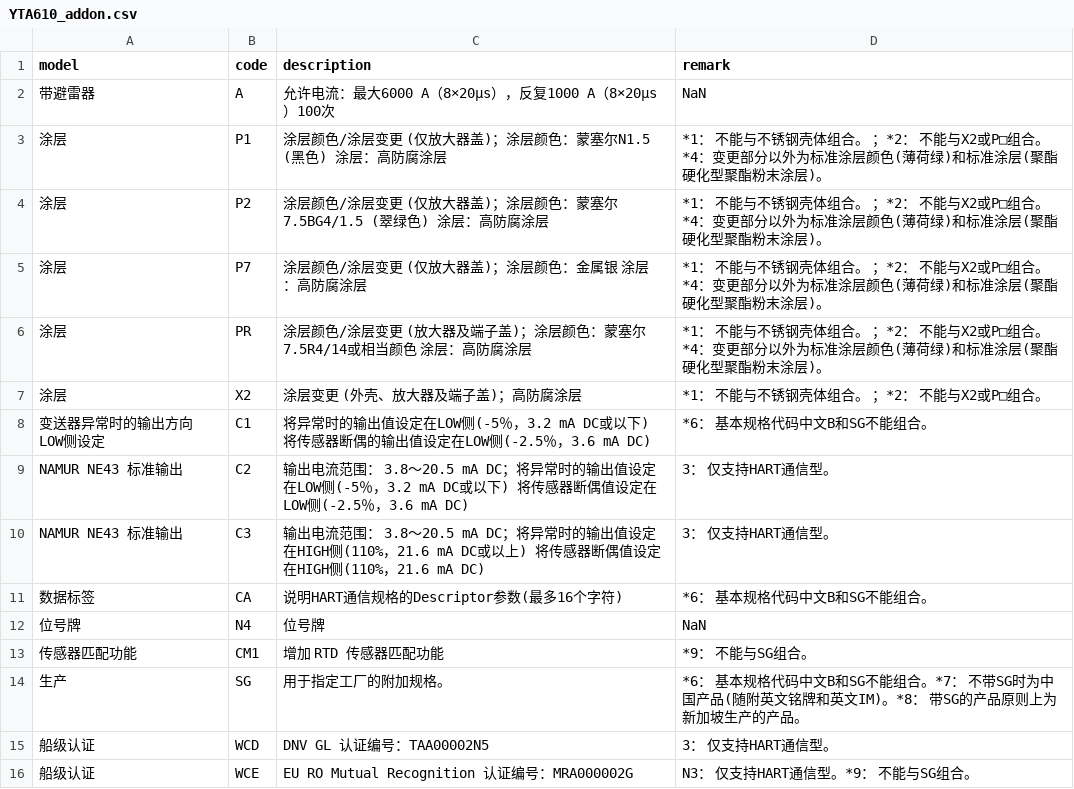
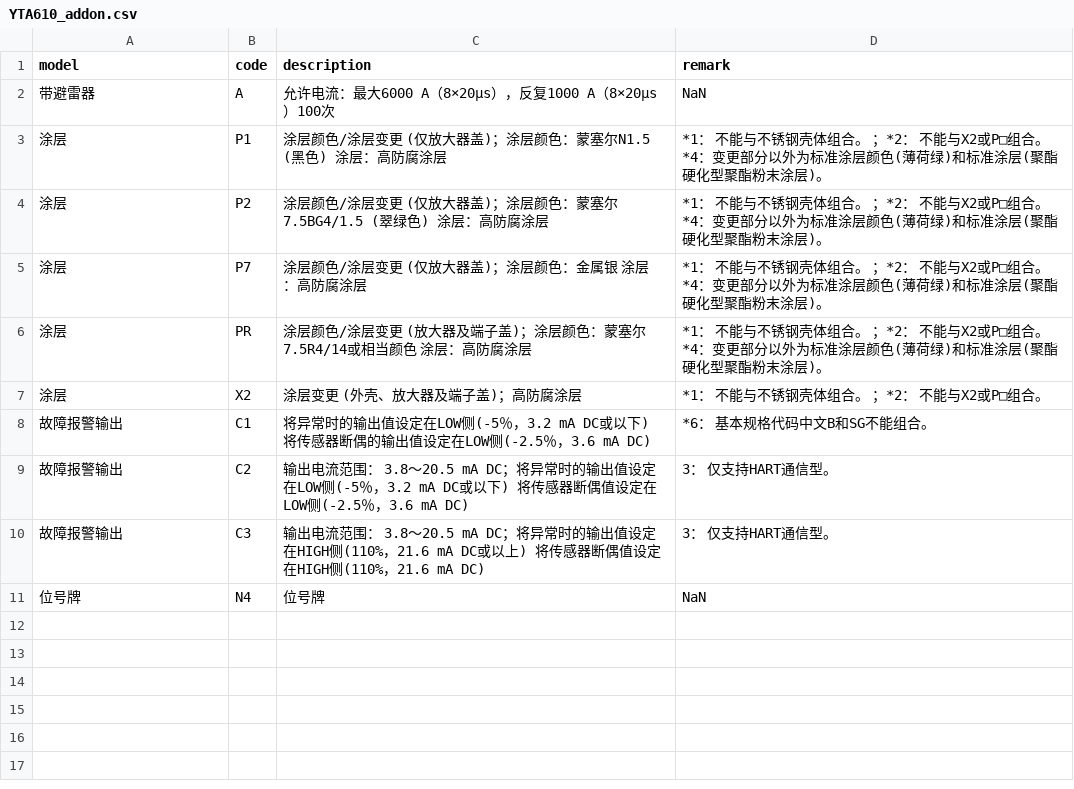
Before and after one commit to FiresJoeng/sensor_seg, a CSV file: libs/standard/transmitter/YTA610_addon.csv, drawn as a sheet.

Commit message:
modified:   config/settings.py 	modified:   libs/standard/transmitter/YTA50.csv 	modified:   libs/standard/transmitter/YTA610.csv 	modified:   libs/standard/transmitter/YTA610_addon.csv 	modified:   libs/standard/transmitter/YTA70.csv 	modified:   libs/standard/transmitter/YTA70P.csv 	modified:   libs/standard/transmitter/YTA710.csv 	modified:   libs/standard/transmitter/YTA710_addon.csv 	modified:   src/pipeline/main_pipeline.py

```diff
--- a/libs/standard/transmitter/YTA610_addon.csv
+++ b/libs/standard/transmitter/YTA610_addon.csv
@@ -7,10 +7,5 @@ model,code,description,remark
 涂层,X2,涂层变更 (外壳、放大器及端子盖)；高防腐涂层,*1： 不能与不锈钢壳体组合。 ；*2： 不能与X2或P□组合。
-变送器异常时的输出方向 LOW侧设定,C1,将异常时的输出值设定在LOW侧(-5％，3.2 mA DC或以下) 将传感器断偶的输出值设定在LOW侧(-2.5％，3.6 mA DC),*6： 基本规格代码中文B和SG不能组合。
-NAMUR NE43 标准输出,C2,输出电流范围： 3.8～20.5 mA DC；将异常时的输出值设定在LOW侧(-5％，3.2 mA DC或以下) 将传感器断偶值设定在LOW侧(-2.5％，3.6 mA DC),3： 仅支持HART通信型。
-NAMUR NE43 标准输出,C3,输出电流范围： 3.8～20.5 mA DC；将异常时的输出值设定在HIGH侧(110%，21.6 mA DC或以上) 将传感器断偶值设定在HIGH侧(110%，21.6 mA DC),3： 仅支持HART通信型。
-数据标签,CA,说明HART通信规格的Descriptor参数(最多16个字符),*6： 基本规格代码中文B和SG不能组合。
+故障报警输出,C1,将异常时的输出值设定在LOW侧(-5％，3.2 mA DC或以下) 将传感器断偶的输出值设定在LOW侧(-2.5％，3.6 mA DC),*6： 基本规格代码中文B和SG不能组合。
+故障报警输出,C2,输出电流范围： 3.8～20.5 mA DC；将异常时的输出值设定在LOW侧(-5％，3.2 mA DC或以下) 将传感器断偶值设定在LOW侧(-2.5％，3.6 mA DC),3： 仅支持HART通信型。
+故障报警输出,C3,输出电流范围： 3.8～20.5 mA DC；将异常时的输出值设定在HIGH侧(110%，21.6 mA DC或以上) 将传感器断偶值设定在HIGH侧(110%，21.6 mA DC),3： 仅支持HART通信型。
 位号牌,N4,位号牌,NaN
-传感器匹配功能,CM1,增加 RTD 传感器匹配功能,*9： 不能与SG组合。
-生产,SG,用于指定工厂的附加规格。,*6： 基本规格代码中文B和SG不能组合。*7： 不带SG时为中国产品(随附英文铭牌和英文IM)。*8： 带SG的产品原则上为新加坡生产的产品。
-船级认证,WCD,DNV GL 认证编号：TAA00002N5,3： 仅支持HART通信型。
-船级认证,WCE,EU RO Mutual Recognition 认证编号：MRA000002G,N3： 仅支持HART通信型。*9： 不能与SG组合。
```
Also changed, not shown: libs/standard/transmitter/YTA50.csv, libs/standard/transmitter/YTA610.csv, 6 other files.
